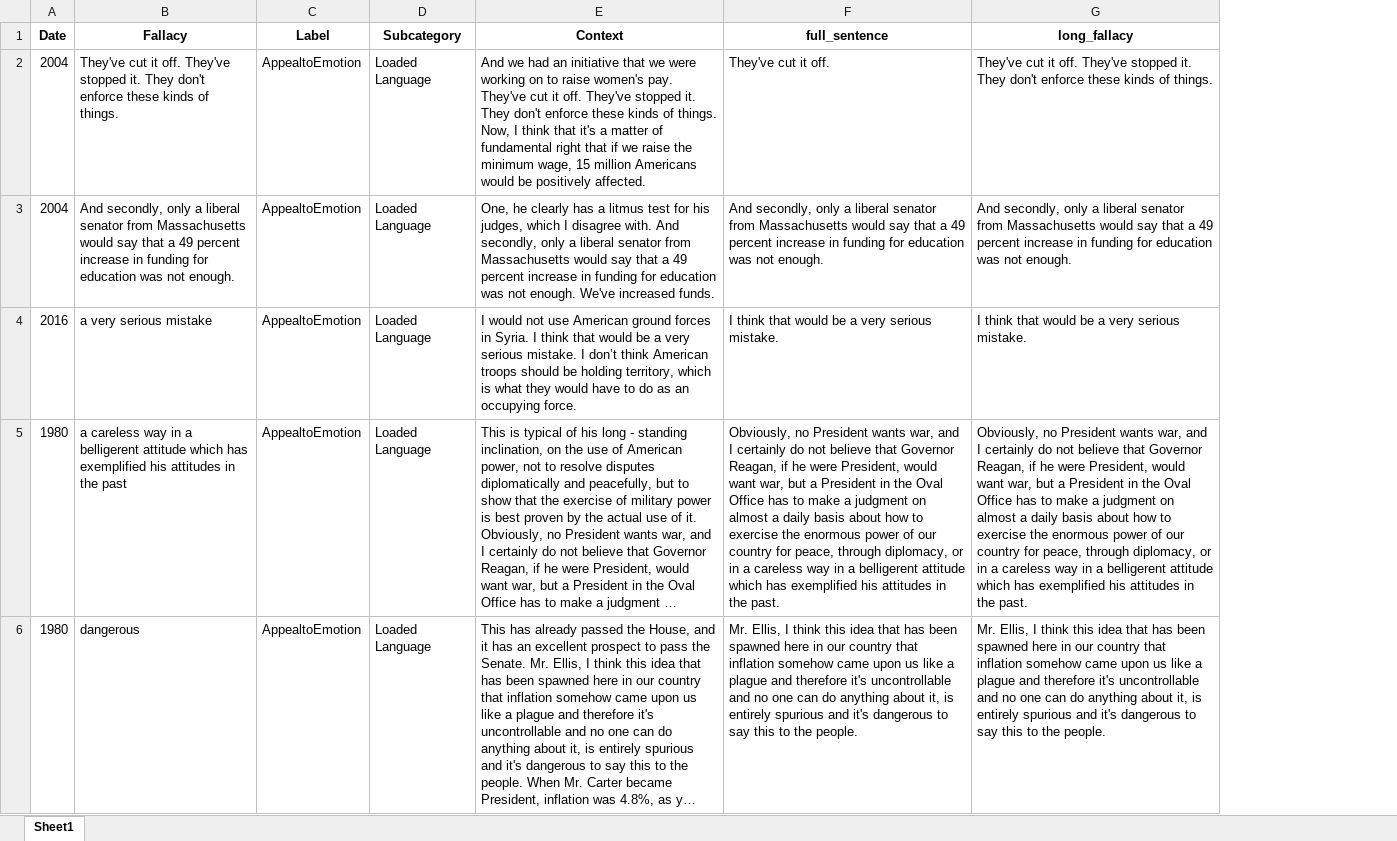
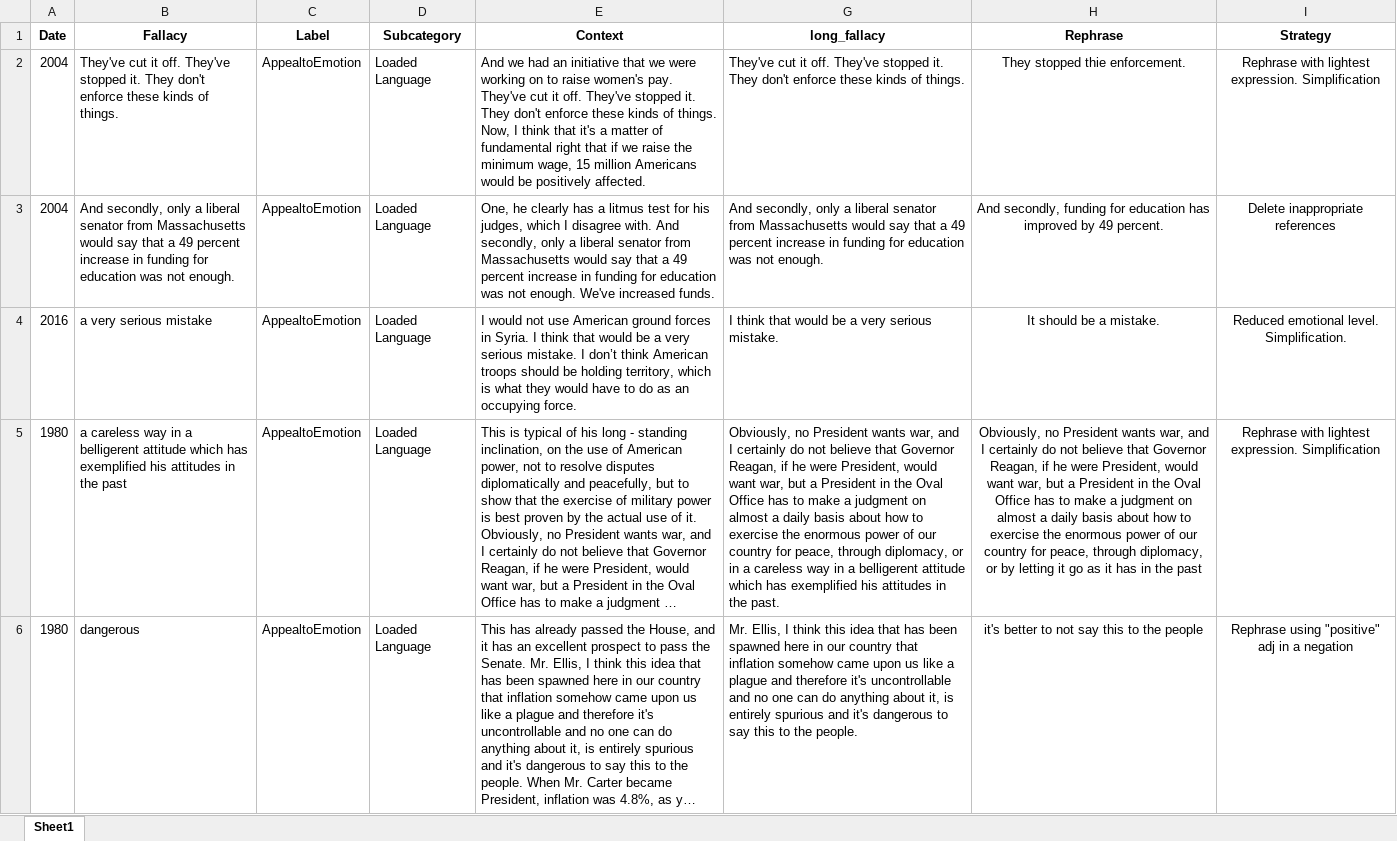
Before and after one commit to pierpaologoffredo/unveilingfallacy, an Excel workbook: 50sample.xlsx, sheet Sheet1, drawn as a sheet; only a part is shown; long unchanged cells end in …; values as stored, in another font and other column widths than the file's, no borders; removed rows and columns are numbered as before the commit, all else as after; the diff names each change by its address in the sheet, - before the commit and + after, or states it on an @@ line.

Commit message:
added new samples to annotate

```diff
--- a/50sample.xlsx (sheet Sheet1)
+++ b/50sample.xlsx (sheet Sheet1)
@@ column F (full_sentence) hidden, rows 2-6: They've cut it off. | And secondly, only a liberal senator from Massachusetts would say that a 49 percent increase in funding for education was not enough. | I think that would be a very serious mistake. | Obviously, no President wants war, and I certainly do not believe that Governor Reagan, if he were President, would want war, but a President in the Oval Office has to make a judgment on almost a daily basis about how to exercise the enormous power of our country for peace, through diplomacy, or in a careless way in a belligerent attitude which has exemplified his attitudes in the past. | Mr. Ellis, I think this idea that has been spawned here in our country that inflation somehow came upon us like a plague and therefore it's uncontrollable and no one can do anything about it, is entirely spurious and it's dangerous to say this to the people. @@
+column H (Rephrase), rows 2-6: They stopped thie enforcement. | And secondly, funding for education has improved by 49 percent. | It should be a mistake. | Obviously, no President wants war, and I certainly do not believe that Governor Reagan, if he were President, would want war, but a President in the Oval Office has to make a judgment on almost a daily basis about how to exercise the enormous power of our country for peace, through diplomacy, or by letting it go as it has in the past | it's better to not say this to the people
+column I (Strategy), rows 2-6: Rephrase with lightest expression. Simplification | Delete inappropriate references | Reduced emotional level. Simplification. | Rephrase with lightest expression. Simplification | Rephrase using "positive" adj in a negation
```
Also changed, not shown: 1 other file.
